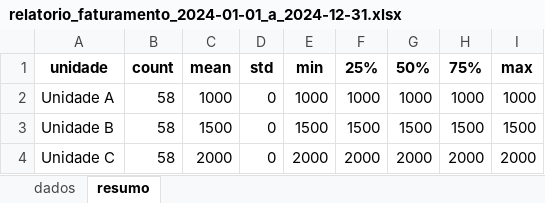
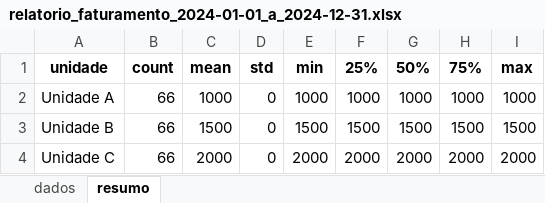
Before and after one commit to wesleiferreira98/ConexAI, an Excel workbook: relatorios/relatorio_faturamento_2024-01-01_a_2024-12-31.xlsx, sheet resumo, drawn as a sheet; values as stored, in another font and other column widths than the file's, no borders; the diff names each change by its address in the sheet, - before the commit and + after, or states it on an @@ line.

```diff
--- a/relatorios/relatorio_faturamento_2024-01-01_a_2024-12-31.xlsx (sheet resumo)
+++ b/relatorios/relatorio_faturamento_2024-01-01_a_2024-12-31.xlsx (sheet resumo)
-B2:B4: 58
+B2:B4: 66
```
Also changed, not shown: sheet dados, 13 other files.
